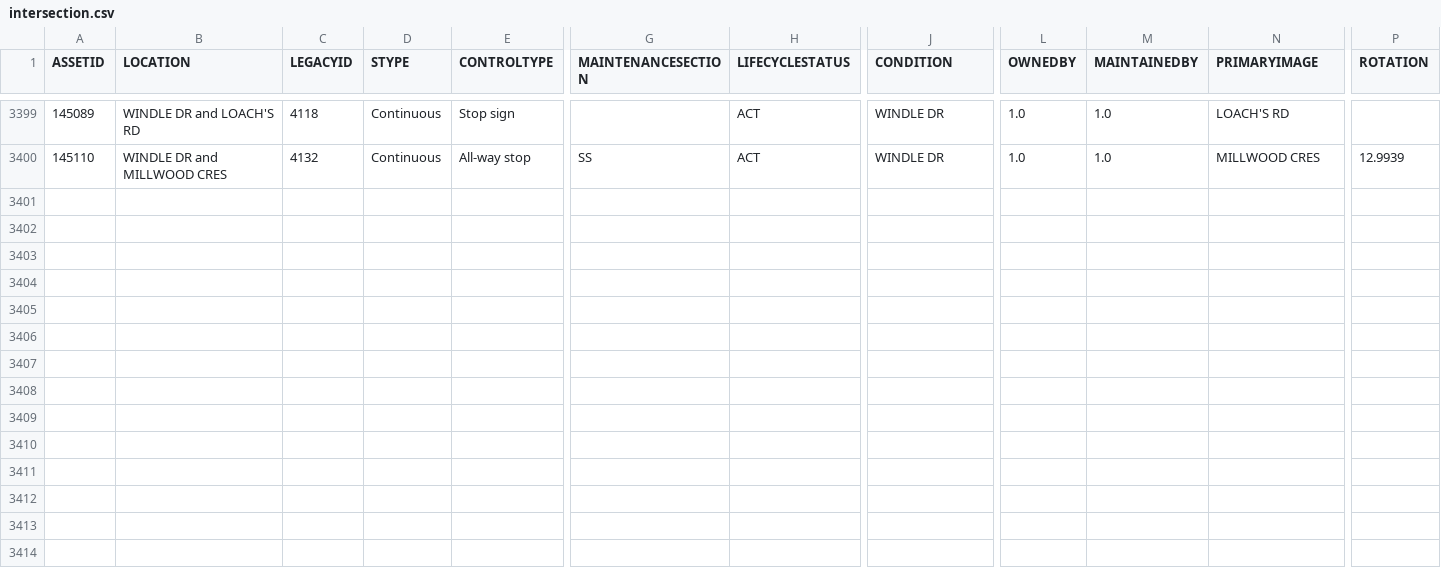
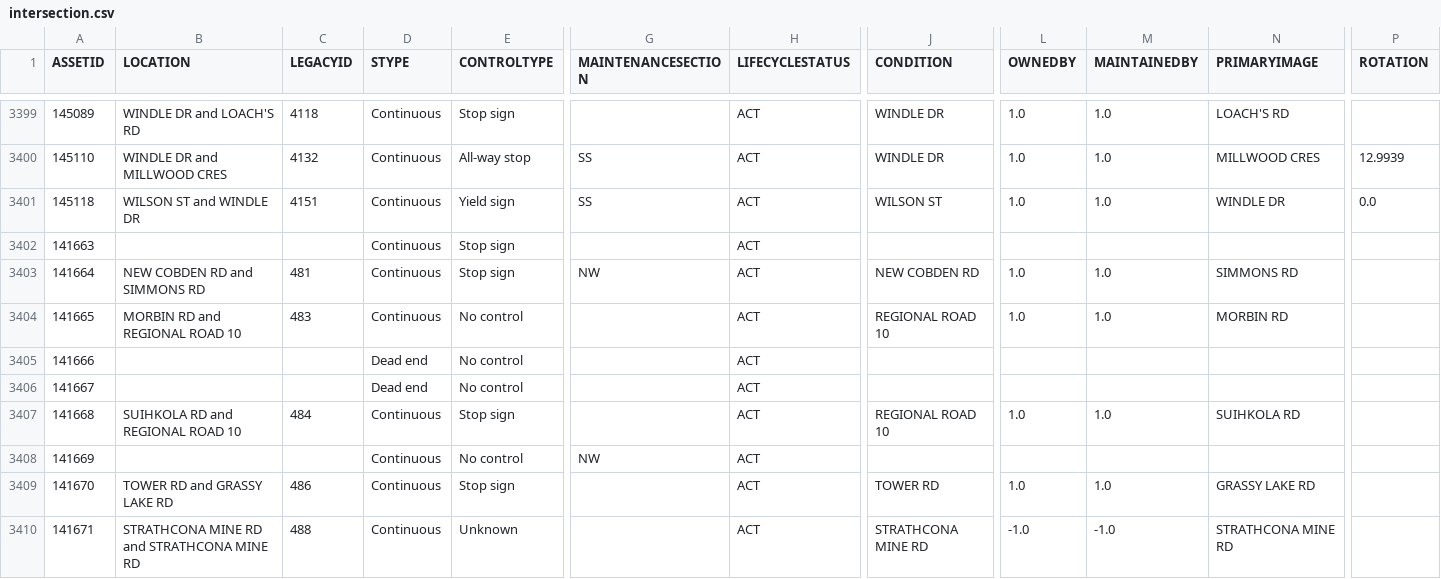
Before and after one commit to official-tisao/route-optimisation-mst, a CSV file: intersection.csv, drawn as a sheet; only a part is shown, gaps mark what is left out; rows hold the shown columns only; the diff names each change by its address in the sheet, - before the commit and + after, or states it on an @@ line.

Commit message:
Add intersection data records

```diff
--- a/intersection.csv
+++ b/intersection.csv
+row 3401: 145118 | WILSON ST and WINDLE DR | 4151 | Continuous | Yield sign | SS | ACT | WILSON ST | 1.0 | 1.0 | WINDLE DR | 0.0
+row 3402: 141663 |  |  | Continuous | Stop sign |  | ACT
+row 3403: 141664 | NEW COBDEN RD and SIMMONS RD | 481 | Continuous | Stop sign | NW | ACT | NEW COBDEN RD | 1.0 | 1.0 | SIMMONS RD
+row 3404: 141665 | MORBIN RD and REGIONAL ROAD 10 | 483 | Continuous | No control |  | ACT | REGIONAL ROAD 10 | 1.0 | 1.0 | MORBIN RD
+row 3405: 141666 |  |  | Dead end | No control |  | ACT
+row 3406: 141667 |  |  | Dead end | No control |  | ACT
+row 3407: 141668 | SUIHKOLA RD and REGIONAL ROAD 10 | 484 | Continuous | Stop sign |  | ACT | REGIONAL ROAD 10 | 1.0 | 1.0 | SUIHKOLA RD
+row 3408: 141669 |  |  | Continuous | No control | NW | ACT
+row 3409: 141670 | TOWER RD and GRASSY LAKE RD | 486 | Continuous | Stop sign |  | ACT | TOWER RD | 1.0 | 1.0 | GRASSY LAKE RD
+row 3410: 141671 | STRATHCONA MINE RD and STRATHCONA MINE RD | 488 | Continuous | Unknown |  | ACT | STRATHCONA MINE RD | -1.0 | -1.0 | STRATHCONA MINE RD
```
